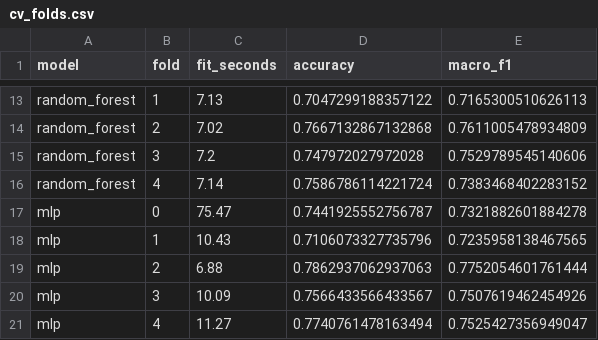
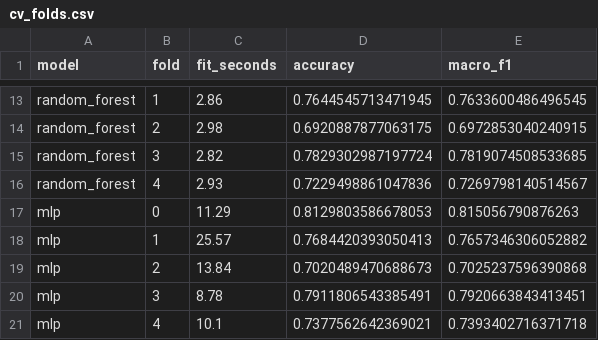
Before and after one commit to ruslan-assylbekov/jonathan-learning-signs, a CSV file: experiments/models/cv_folds.csv, drawn as a sheet; only a part is shown, gaps mark what is left out; the diff covers the shown part only; the diff names each change by its address in the sheet, - before the commit and + after, or states it on an @@ line.

```diff
--- a/experiments/models/cv_folds.csv
+++ b/experiments/models/cv_folds.csv
-C13 (fit_seconds): 7.13
+C13 (fit_seconds): 2.86
-D13 (accuracy): 0.7047299188357122
+D13 (accuracy): 0.7644545713471945
-E13 (macro_f1): 0.7165300510626113
+E13 (macro_f1): 0.7633600486496545
-C14 (fit_seconds): 7.02
+C14 (fit_seconds): 2.98
-D14 (accuracy): 0.7667132867132868
+D14 (accuracy): 0.6920887877063175
-E14 (macro_f1): 0.7611005478934809
+E14 (macro_f1): 0.6972853040240915
-C15 (fit_seconds): 7.2
+C15 (fit_seconds): 2.82
-D15 (accuracy): 0.747972027972028
+D15 (accuracy): 0.7829302987197724
-E15 (macro_f1): 0.7529789545140606
+E15 (macro_f1): 0.7819074508533685
-C16 (fit_seconds): 7.14
+C16 (fit_seconds): 2.93
-D16 (accuracy): 0.7586786114221724
+D16 (accuracy): 0.7229498861047836
-E16 (macro_f1): 0.7383468402283152
+E16 (macro_f1): 0.7269798140514567
-C17 (fit_seconds): 75.47
+C17 (fit_seconds): 11.29
-D17 (accuracy): 0.7441925552756787
+D17 (accuracy): 0.8129803586678053
-E17 (macro_f1): 0.7321882601884278
+E17 (macro_f1): 0.815056790876263
-C18 (fit_seconds): 10.43
+C18 (fit_seconds): 25.57
-D18 (accuracy): 0.7106073327735796
+D18 (accuracy): 0.7684420393050413
-E18 (macro_f1): 0.7235958138467565
+E18 (macro_f1): 0.7657346306052882
-C19 (fit_seconds): 6.88
+C19 (fit_seconds): 13.84
-D19 (accuracy): 0.7862937062937063
+D19 (accuracy): 0.7020489470688673
-E19 (macro_f1): 0.7752054601761444
+E19 (macro_f1): 0.7025237596390868
-C20 (fit_seconds): 10.09
+C20 (fit_seconds): 8.78
-D20 (accuracy): 0.7566433566433567
+D20 (accuracy): 0.7911806543385491
-E20 (macro_f1): 0.7507619462454926
+E20 (macro_f1): 0.7920663843413451
-C21 (fit_seconds): 11.27
+C21 (fit_seconds): 10.1
-D21 (accuracy): 0.7740761478163494
+D21 (accuracy): 0.7377562642369021
-E21 (macro_f1): 0.7525427356949047
+E21 (macro_f1): 0.7393402716371718
```
Also changed, not shown: 33 edited cells elsewhere in this file, 31 other files.
